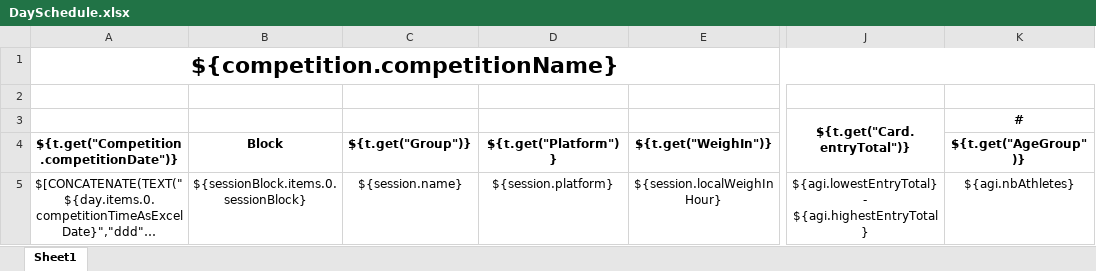
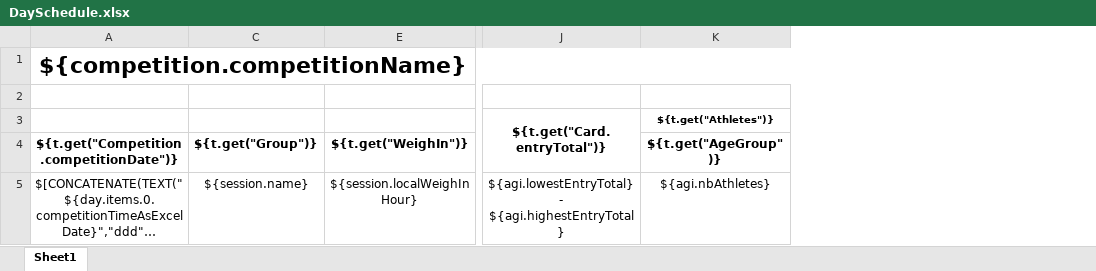
Before and after one commit to jflamy/owlcms4, an Excel workbook: owlcms/src/main/resources/templates/schedule/DaySchedule.xlsx, sheet Sheet1, drawn as a sheet; only a part is shown, gaps mark what is left out; long unchanged cells end in …; values as stored, in another font and other column widths than the file's, no borders; the diff names each change by its address in the sheet, - before the commit and + after, or states it on an @@ line.

Commit message:
Normal comp DaySchedule sessions sorted by age group

```diff
--- a/owlcms/src/main/resources/templates/schedule/DaySchedule.xlsx (sheet Sheet1)
+++ b/owlcms/src/main/resources/templates/schedule/DaySchedule.xlsx (sheet Sheet1)
@@ column B (Block) hidden, row 5: ${sessionBlock.items.0.sessionBlock} @@
@@ column D (${t.get("Platform")}) hidden, row 5: ${session.platform} @@
-K3 (${t.get("AgeGroup")}): #
+K3 (${t.get("AgeGroup")}): ${t.get("Athletes")}
@@ K3 text size: smaller @@
```
Also changed, not shown: 4 other files.
